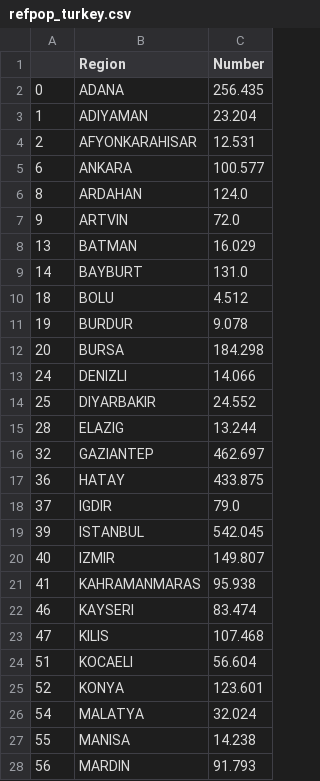
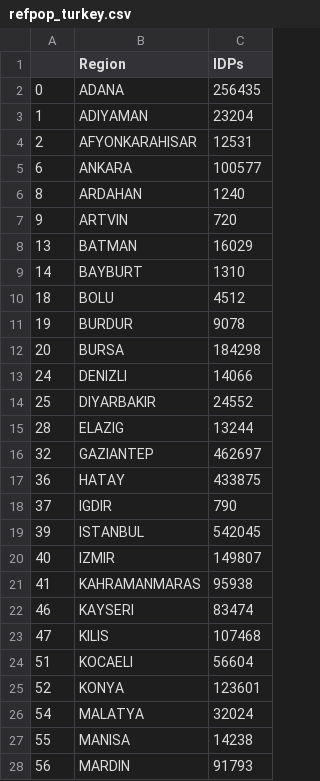
Before and after one commit to VRibeiro01/BA_V_Ribeiro, a CSV file: RefugeeSimulation/Resources/refpop_turkey.csv, drawn as a sheet; only a part is shown; the diff covers the shown part only.

```diff
--- a/RefugeeSimulation/Resources/refpop_turkey.csv
+++ b/RefugeeSimulation/Resources/refpop_turkey.csv
@@ -1,28 +1,28 @@
-,Region,Number
-0,ADANA,256.435
-1,ADIYAMAN,23.204
-2,AFYONKARAHISAR,12.531
-6,ANKARA,100.577
-8,ARDAHAN,124.0
-9,ARTVIN,72.0
-13,BATMAN,16.029
-14,BAYBURT,131.0
-18,BOLU,4.512
-19,BURDUR,9.078
-20,BURSA,184.298
-24,DENIZLI,14.066
-25,DIYARBAKIR,24.552
-28,ELAZIG,13.244
-32,GAZIANTEP,462.697
-36,HATAY,433.875
-37,IGDIR,79.0
-39,ISTANBUL,542.045
-40,IZMIR,149.807
-41,KAHRAMANMARAS,95.938
-46,KAYSERI,83.474
-47,KILIS,107.468
-51,KOCAELI,56.604
-52,KONYA,123.601
-54,MALATYA,32.024
-55,MANISA,14.238
-56,MARDIN,91.793
+,Region,IDPs
+0,ADANA,256435
+1,ADIYAMAN,23204
+2,AFYONKARAHISAR,12531
+6,ANKARA,100577
+8,ARDAHAN,1240
+9,ARTVIN,720
+13,BATMAN,16029
+14,BAYBURT,1310
+18,BOLU,4512
+19,BURDUR,9078
+20,BURSA,184298
+24,DENIZLI,14066
+25,DIYARBAKIR,24552
+28,ELAZIG,13244
+32,GAZIANTEP,462697
+36,HATAY,433875
+37,IGDIR,790
+39,ISTANBUL,542045
+40,IZMIR,149807
+41,KAHRAMANMARAS,95938
+46,KAYSERI,83474
+47,KILIS,107468
+51,KOCAELI,56604
+52,KONYA,123601
+54,MALATYA,32024
+55,MANISA,14238
+56,MARDIN,91793
```
Also changed, not shown: 9 edited cells elsewhere in this file, 8 other files.
